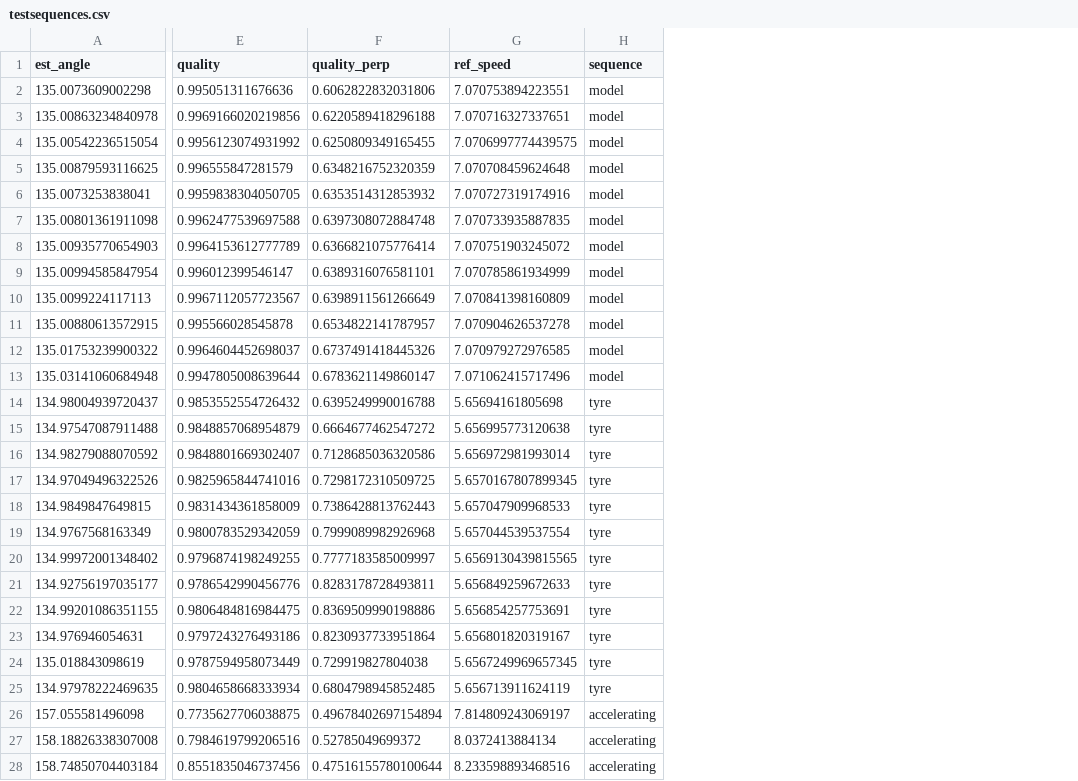
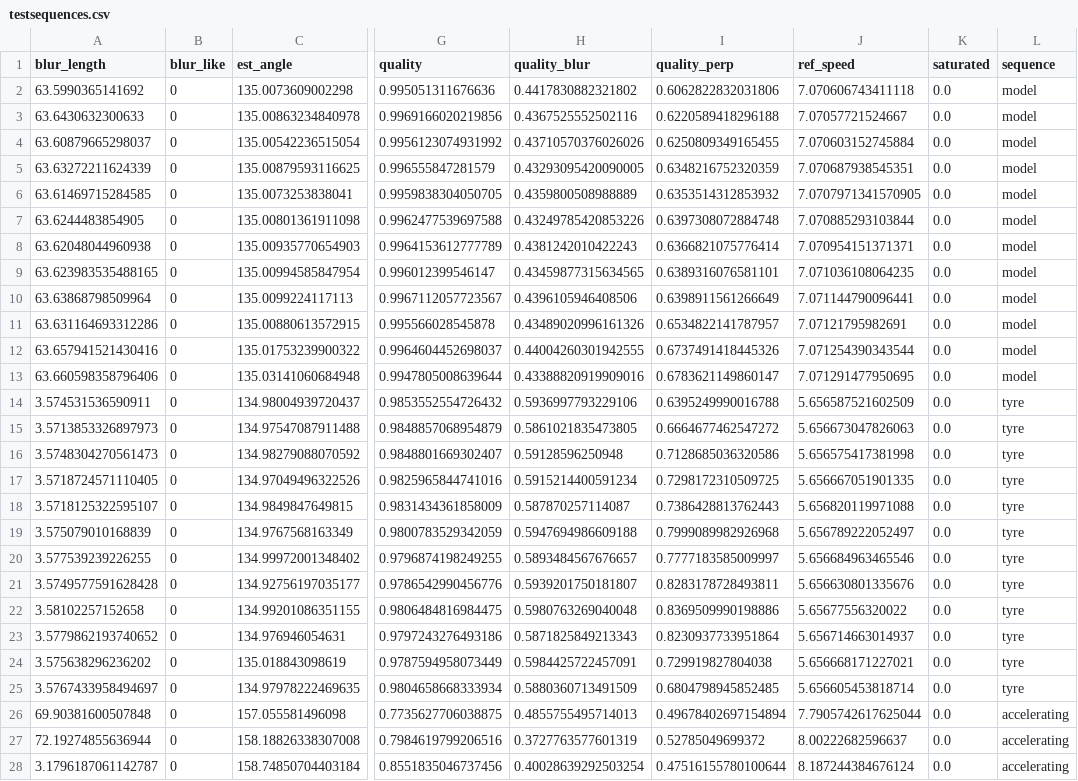
Before and after one commit to onewmann/hs-esslingen, a CSV file: experiments/results/testsequences.csv, drawn as a sheet; only a part is shown, gaps mark what is left out; addresses are those after the commit; the diff covers the shown part only; the diff names each change by its address in the sheet, - before the commit and + after, or states it on an @@ line.

Commit message:
Rerun all studies with the new fields and phase correlation
Default estimates are unchanged in every study. New columns for the
blur check; testsequences, recordings and baselines get the more accurate
phase-correlation reference; the glint rows of the violation study change
with the wider clipping.

```diff
--- a/experiments/results/testsequences.csv
+++ b/experiments/results/testsequences.csv
+column A (blur_length), rows 2-28: 63.5990365141692 | 63.6430632300633 | 63.60879665298037 | 63.63272211624339 | 63.61469715284585 | 63.6244483854905 | 63.62048044960938 | 63.623983535488165 | 63.63868798509964 | 63.631164693312286 | 63.657941521430416 | 63.660598358796406 | 3.574531536590911 | 3.5713853326897973 | 3.5748304270561473 | 3.5718724571110405 | 3.5718125322595107 | 3.575079010168839 | 3.577539239226255 | 3.5749577591628428 | 3.58102257152658 | 3.5779862193740652 | 3.575638296236202 | 3.5767433958494697 | 69.90381600507848 | 72.19274855636944 | 3.1796187061142787
+column B (blur_like), rows 2-28: all 0
+column H (quality_blur), rows 2-28: 0.4417830882321802 | 0.4367525552502116 | 0.43710570376026026 | 0.43293095420090005 | 0.4359800508988889 | 0.43249785420853226 | 0.4381242010422243 | 0.43459877315634565 | 0.4396105946408506 | 0.43489020996161326 | 0.44004260301942555 | 0.43388820919909016 | 0.5936997793229106 | 0.5861021835473805 | 0.59128596250948 | 0.5915214400591234 | 0.587870257114087 | 0.5947694986609188 | 0.5893484567676657 | 0.5939201750181807 | 0.5980763269040048 | 0.5871825849213343 | 0.5984425722457091 | 0.5880360713491509 | 0.4855755495714013 | 0.3727763577601319 | 0.40028639292503254
+column K (saturated), rows 2-28: all 0.0
-J2 (ref_speed): 7.070753894223551
+J2 (ref_speed): 7.070606743411118
-J3 (ref_speed): 7.070716327337651
+J3 (ref_speed): 7.07057721524667
-J4 (ref_speed): 7.0706997774439575
+J4 (ref_speed): 7.070603152745884
-J5 (ref_speed): 7.070708459624648
+J5 (ref_speed): 7.070687938545351
-J6 (ref_speed): 7.070727319174916
+J6 (ref_speed): 7.0707971341570905
-J7 (ref_speed): 7.070733935887835
+J7 (ref_speed): 7.070885293103844
-J8 (ref_speed): 7.070751903245072
+J8 (ref_speed): 7.070954151371371
-J9 (ref_speed): 7.070785861934999
+J9 (ref_speed): 7.071036108064235
-J10 (ref_speed): 7.070841398160809
+J10 (ref_speed): 7.071144790096441
-J11 (ref_speed): 7.070904626537278
+J11 (ref_speed): 7.07121795982691
-J12 (ref_speed): 7.070979272976585
+J12 (ref_speed): 7.071254390343544
-J13 (ref_speed): 7.071062415717496
+J13 (ref_speed): 7.071291477950695
-J14 (ref_speed): 5.65694161805698
+J14 (ref_speed): 5.656587521602509
-J15 (ref_speed): 5.656995773120638
+J15 (ref_speed): 5.656673047826063
-J16 (ref_speed): 5.656972981993014
+J16 (ref_speed): 5.656575417381998
-J17 (ref_speed): 5.6570167807899345
+J17 (ref_speed): 5.656667051901335
-J18 (ref_speed): 5.657047909968533
+J18 (ref_speed): 5.656820119971088
-J19 (ref_speed): 5.657044539537554
+J19 (ref_speed): 5.656789222052497
-J20 (ref_speed): 5.6569130439815565
+J20 (ref_speed): 5.656684963465546
-J21 (ref_speed): 5.656849259672633
+J21 (ref_speed): 5.656630801335676
-J22 (ref_speed): 5.656854257753691
+J22 (ref_speed): 5.65677556320022
-J23 (ref_speed): 5.656801820319167
+J23 (ref_speed): 5.656714663014937
-J24 (ref_speed): 5.6567249969657345
+J24 (ref_speed): 5.656668171227021
-J25 (ref_speed): 5.656713911624119
+J25 (ref_speed): 5.656605453818714
-J26 (ref_speed): 7.814809243069197
+J26 (ref_speed): 7.7905742617625044
-J27 (ref_speed): 8.0372413884134
+J27 (ref_speed): 8.00222682596637
-J28 (ref_speed): 8.233598893468516
+J28 (ref_speed): 8.187244384676124
```
Also changed, not shown: 41 edited cells elsewhere in this file, experiments/results/baselines.csv, experiments/results/before_after.csv, 24 other files.
